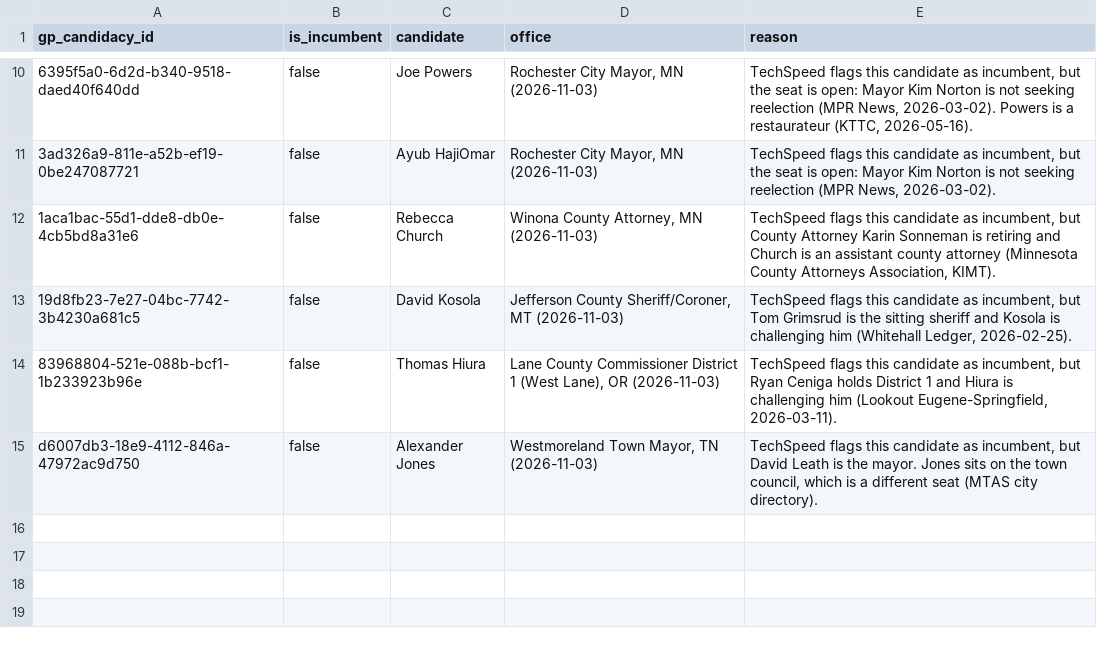
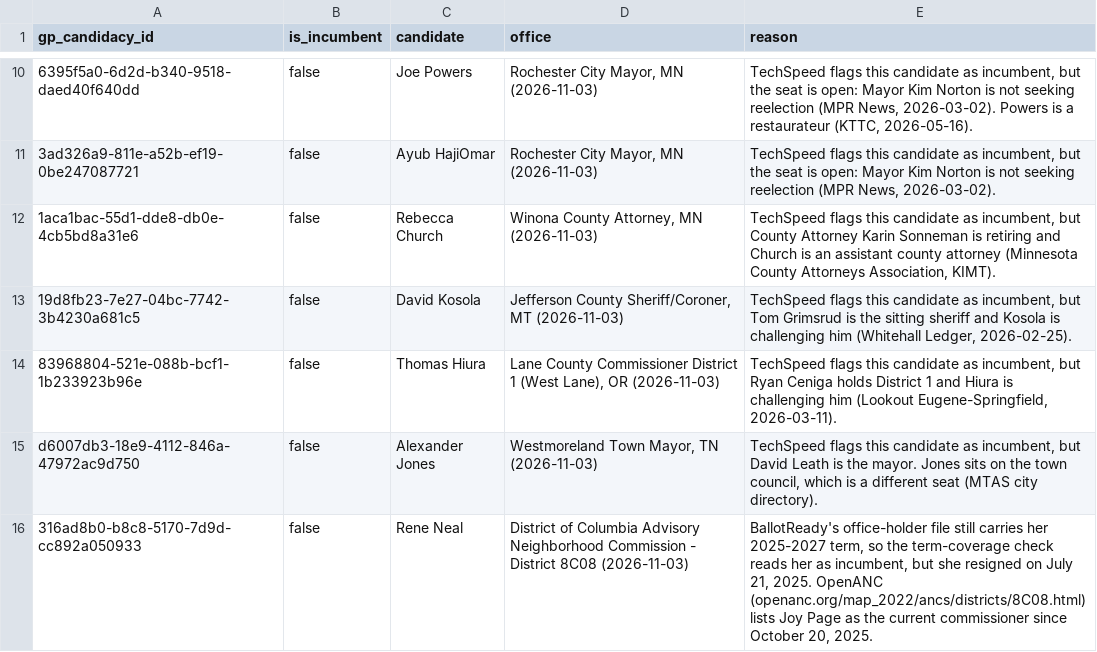
Before and after one commit to thegoodparty/gp-data-platform, a CSV file: dbt/project/seeds/candidacy_incumbency_overrides.csv, drawn as a sheet; only a part is shown, gaps mark what is left out; the diff names each change by its address in the sheet, - before the commit and + after, or states it on an @@ line.

Commit message:
[ENG-11567] Add office-holder override seeds for terms BallotReady gets wrong
Two seeds feed m_election_api__office_holder: office_holder_term_end_overrides
replaces the feed's end date for a term that ended early, and
office_holder_term_additions adds a term the feed is missing. A warn test
flags rows BallotReady has caught up on. First rows: DC ANC 8C08 (Rene Neal
resigned 2025-07-21; Joy Page seated 2025-10-20), plus a
candidacy_incumbency_overrides row so Rene's 2026 candidacy is not shown as
incumbent.

```diff
--- a/dbt/project/seeds/candidacy_incumbency_overrides.csv
+++ b/dbt/project/seeds/candidacy_incumbency_overrides.csv
+row 16: 316ad8b0-b8c8-5170-7d9d-cc892a050933 | false | Rene Neal | District of Columbia Advisory Neighborhood Commission - District 8C08 (2026-11-03) | BallotReady's office-holder file still carries her 2025-2027 term, so the term-coverage check reads her as incumbent, but she resigned on July 21, 2025. OpenANC (openanc.org/map_2022/ancs/districts/8C08.html) lists Joy Page as the current commissioner since October 20, 2025.
```
Also changed, not shown: 5 other files.
